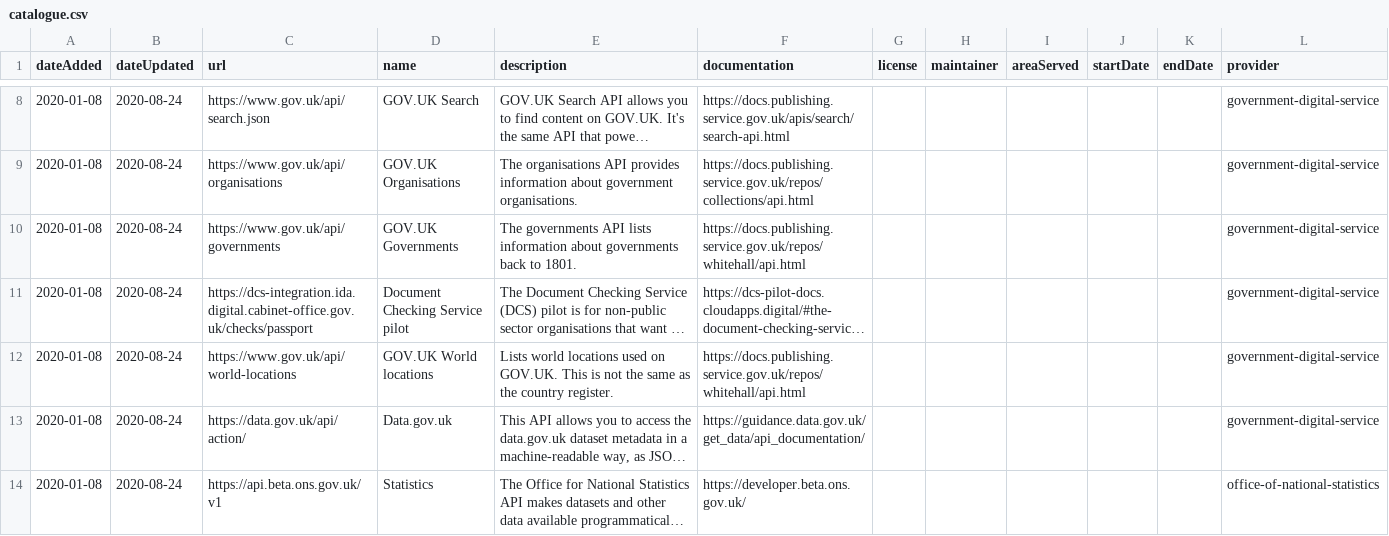
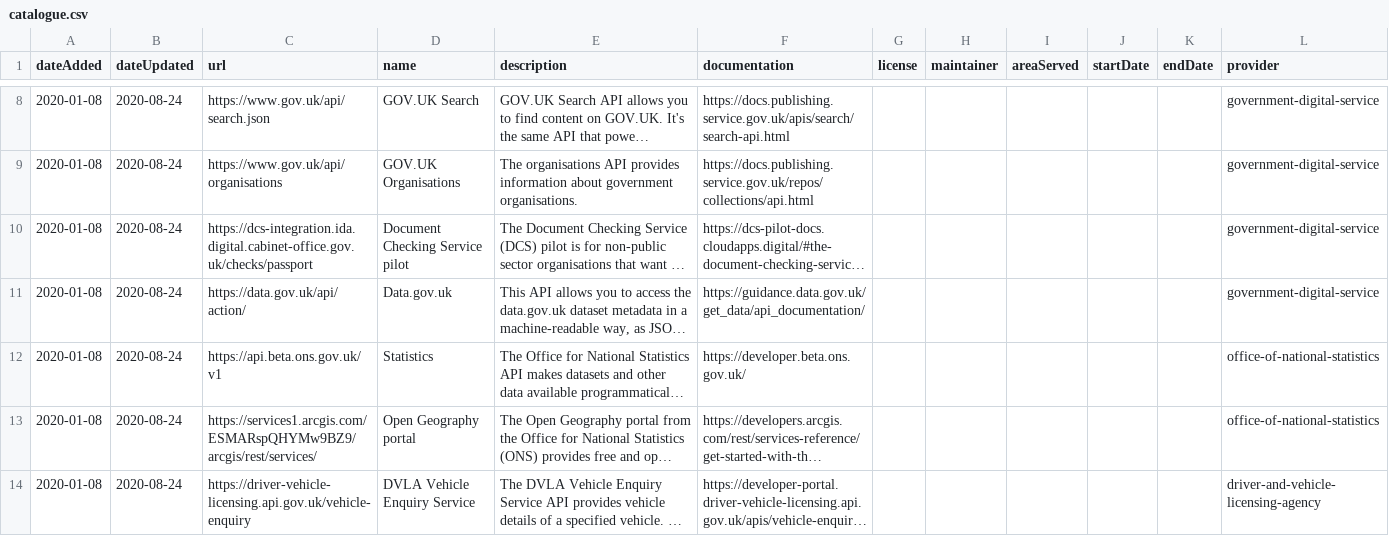
Before and after one commit to co-cddo/api-catalogue, a CSV file: data/catalogue.csv, drawn as a sheet; only a part is shown, gaps mark what is left out; the shorter side is filled out with more unchanged rows; long unchanged cells end in …; the diff names each change by its address in the sheet, - before the commit and + after, or states it on an @@ line.

Commit message:
Remove retired GOV.UK APIs
Two of the GOV.UK APIs in the catalogue have been retired recently, as per this RFC:

https://github.com/alphagov/govuk-rfcs/blob/main/rfc-159-switch-off-whitehall-apis.md

Much of this information is still available in a more standard form in the Content API, which is already in the catalogue.

```diff
--- a/data/catalogue.csv
+++ b/data/catalogue.csv
-row 10: 2020-01-08 | 2020-08-24 | https://www.gov.uk/api/governments | GOV.UK Governments | The governments API lists information about governments back to 1801. | https://docs.publishing.service.gov.uk/repos/whitehall/api.html |  |  |  |  |  | government-digital-service
-row 12: 2020-01-08 | 2020-08-24 | https://www.gov.uk/api/world-locations | GOV.UK World locations | Lists world locations used on GOV.UK. This is not the same as the country register. | https://docs.publishing.service.gov.uk/repos/whitehall/api.html |  |  |  |  |  | government-digital-service
```
